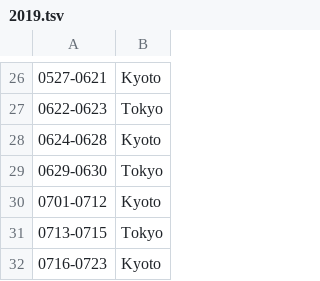
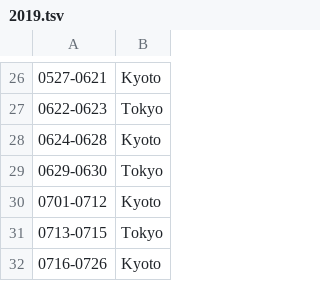
Before and after one commit to pn11/location-grass, a TSV file: data/2019.tsv, drawn as a sheet; only a part is shown, gaps mark what is left out.

Commit message:
add data

```diff
--- a/data/2019.tsv
+++ b/data/2019.tsv
@@ -31,2 +31,2 @@
 0713-0715	Tokyo
-0716-0723	Kyoto
+0716-0726	Kyoto
```
Also changed, not shown: 2 other files.
